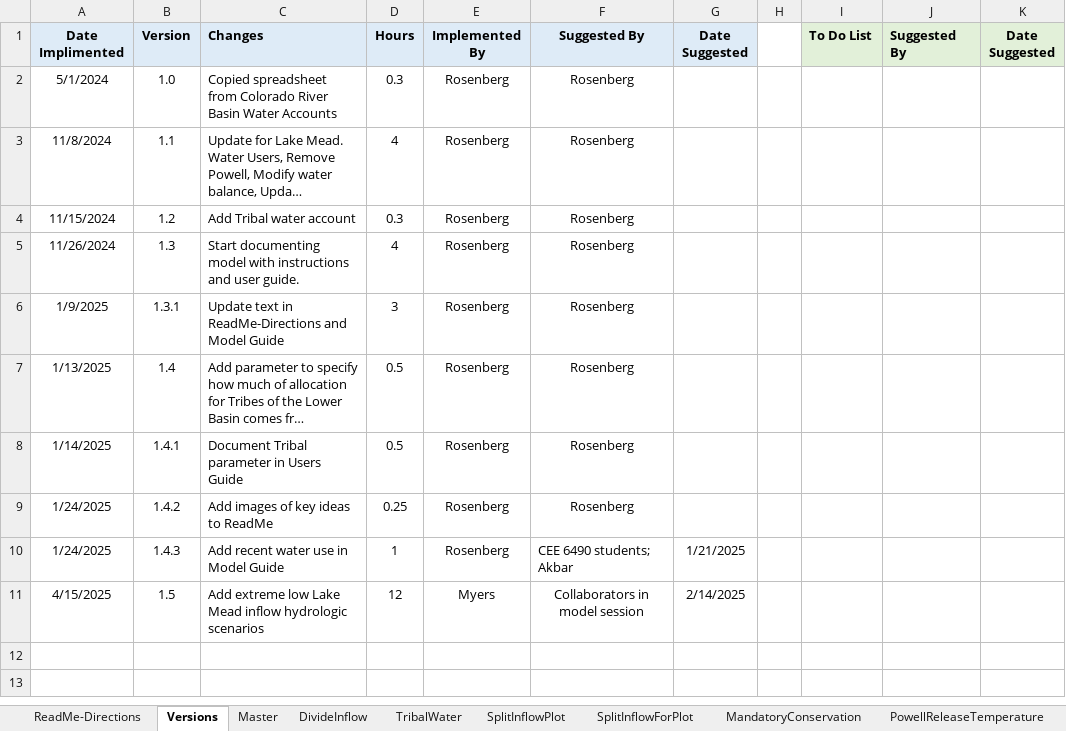
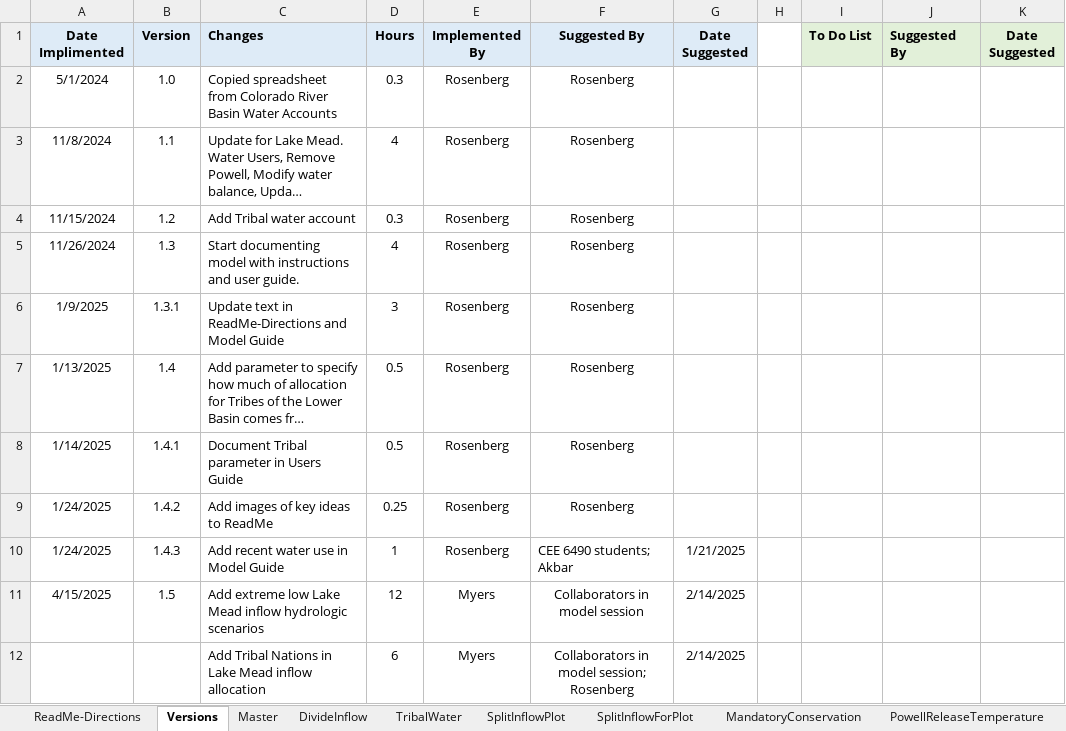
Before and after one commit to dzeke/ColoradoRiverCollaborate, an Excel workbook: LakeMeadWaterBankDivideInflow/LakeMeadWaterBankDivideInflow.xlsx, sheet Versions, drawn as a sheet; long unchanged cells end in …; values as stored, in another font and other column widths than the file's, no borders; the diff names each change by its address in the sheet, - before the commit and + after, or states it on an @@ line.

Commit message:
Anabelle updated DivideInflow sheet
Included scenarios where the Tribal Nations takes shortages and doesn't. Pro rata and standardized scenarios are included.

```diff
--- a/LakeMeadWaterBankDivideInflow/LakeMeadWaterBankDivideInflow.xlsx (sheet Versions)
+++ b/LakeMeadWaterBankDivideInflow/LakeMeadWaterBankDivideInflow.xlsx (sheet Versions)
+row 12:  |  | Add Tribal Nations in Lake Mead inflow allocation | 6 | Myers | Collaborators in model session; Rosenberg | 2/14/2025
```
Also changed, not shown: sheet DivideInflow, sheet LakeMeadInflowScenarios, formulas that keep their value, charts or pictures.
